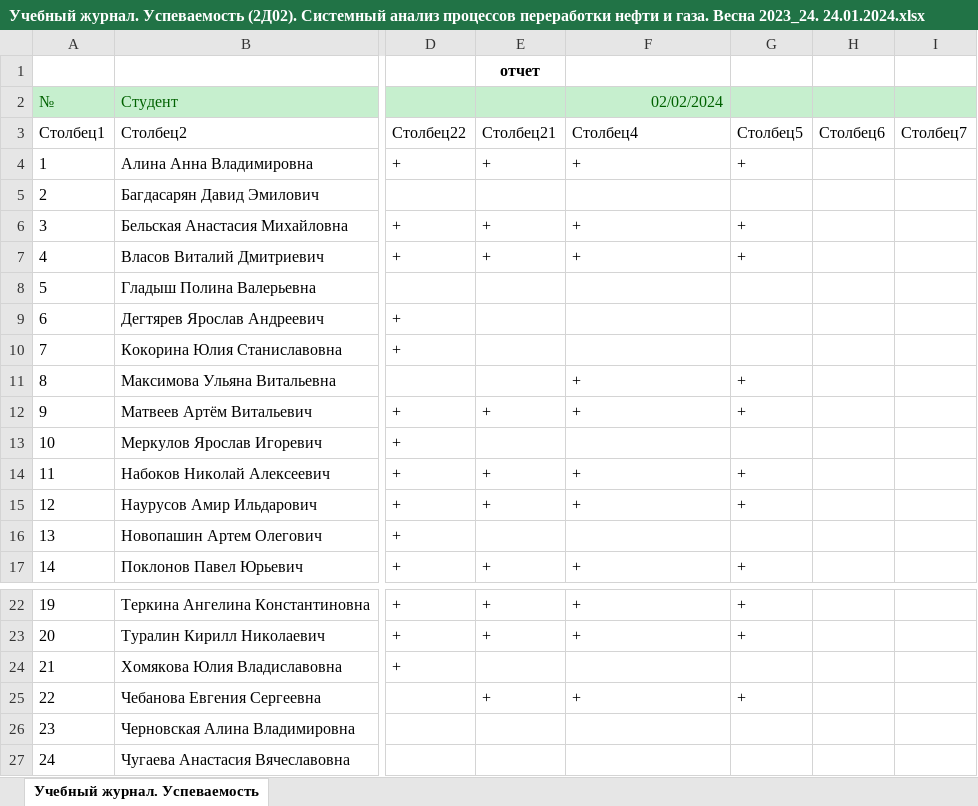
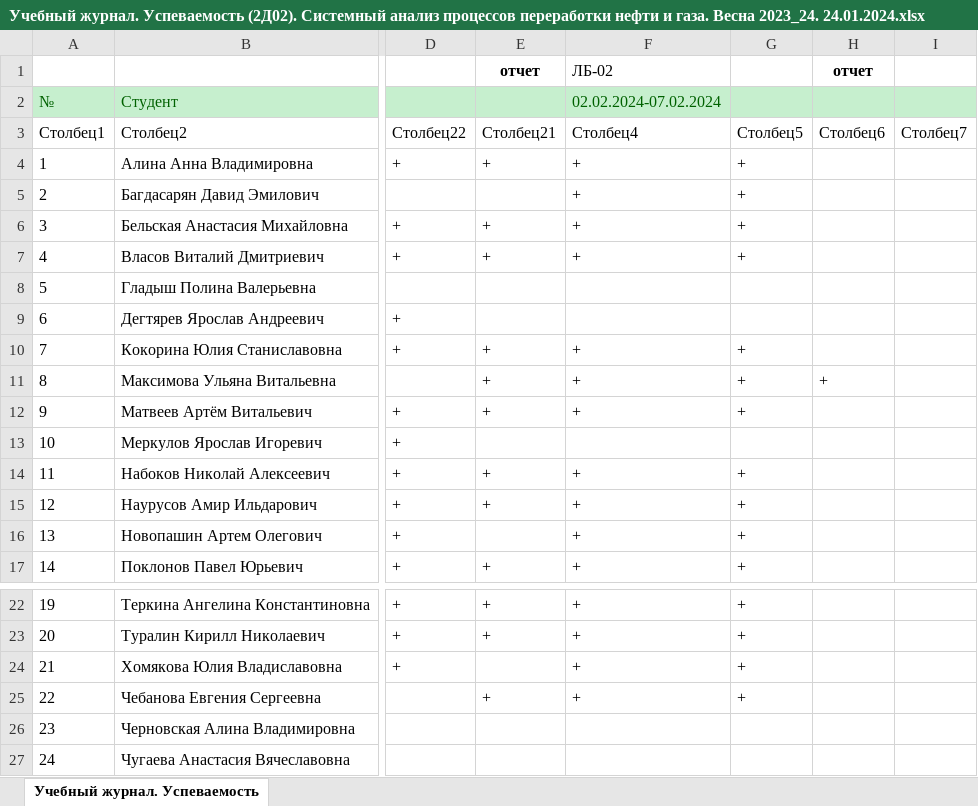
Before and after one commit to VChuzlov/SA, an Excel workbook: 2024/Учебный журнал. Успеваемость (2Д02). Системный анализ процессов переработки нефти и газа. Весна 2023_24. 24.01.2024.xlsx, sheet Учебный журнал. Успеваемость, drawn as a sheet; only a part is shown, gaps mark what is left out; values as stored, in another font and other column widths than the file's, no borders; table styles not drawn; the diff names each change by its address in the sheet, - before the commit and + after, or states it on an @@ line.

```diff
--- a/2024/Учебный журнал. Успеваемость (2Д02). Системный анализ процессов переработки нефти и газа. Весна 2023_24. 24.01.2024.xlsx (sheet Учебный журнал. Успеваемость)
+++ b/2024/Учебный журнал. Успеваемость (2Д02). Системный анализ процессов переработки нефти и газа. Весна 2023_24. 24.01.2024.xlsx (sheet Учебный журнал. Успеваемость)
-F1: (empty)
+F1: ЛБ-02
-H1: (empty)
+H1: отчет
-F2: 02/02/2024
+F2: 02.02.2024-07.02.2024
-F5: (empty)
+F5: +
-G5: (empty)
+G5: +
-E10:E11: (empty)
+E10:E11: +
-F10: (empty)
+F10: +
-G10: (empty)
+G10: +
-H11: (empty)
+H11: +
-F16: (empty)
+F16: +
-G16: (empty)
+G16: +
-F24: (empty)
+F24: +
-G24: (empty)
+G24: +
```
Also changed, not shown: 1 other file.
